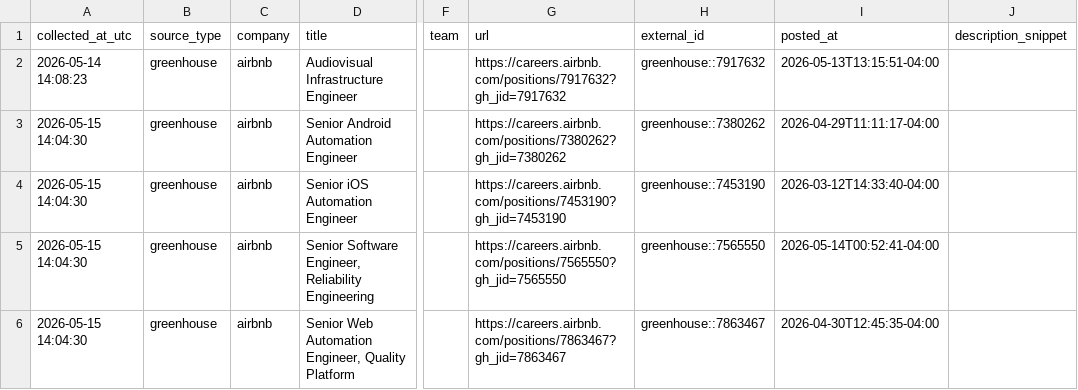
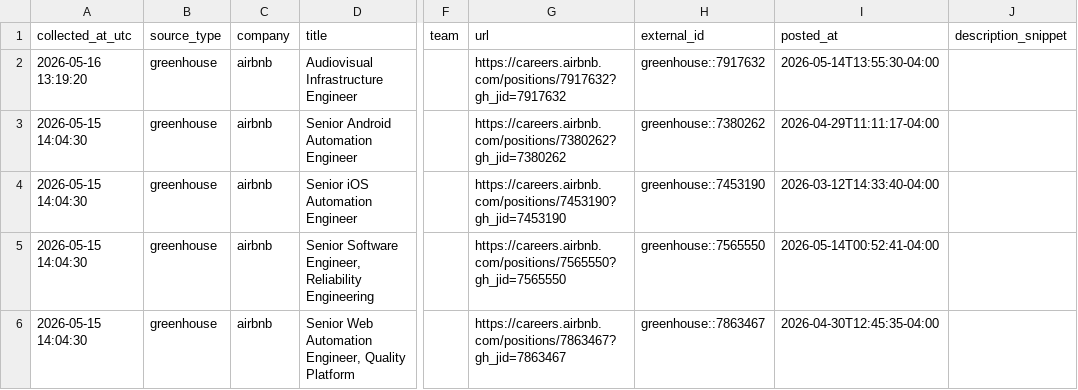
Before and after one commit to marmuzevichv/job-collector, a CSV file: latest_jobs_combined.csv, drawn as a sheet; only a part is shown, gaps mark what is left out; the diff covers the shown part only; the diff names each change by its address in the sheet, - before the commit and + after, or states it on an @@ line.

```diff
--- a/latest_jobs_combined.csv
+++ b/latest_jobs_combined.csv
-A2 (collected_at_utc): 2026-05-14 14:08:23
+A2 (collected_at_utc): 2026-05-16 13:19:20
-I2 (posted_at): 2026-05-13T13:15:51-04:00
+I2 (posted_at): 2026-05-14T13:55:30-04:00
```
Also changed, not shown: 1 added row and 1 edited cell elsewhere in this file, 1 other file.
